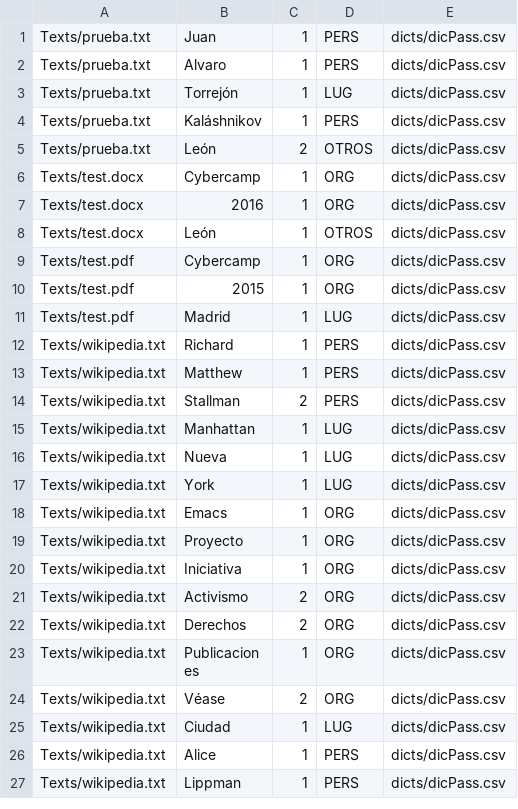
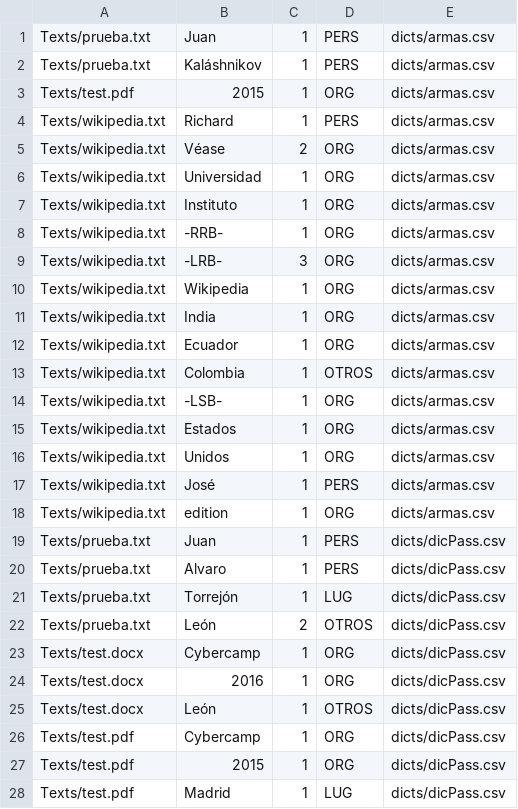
Before and after one commit to 0xddom/atpr-testing, a CSV file: matchResultsPass.csv, drawn as a sheet; only a part is shown; the shorter side is filled out with more unchanged rows; removed rows and columns are numbered as before the commit, all else as after; the diff names each change by its address in the sheet, - before the commit and + after, or states it on an @@ line.

```diff
--- a/matchResultsPass.csv
+++ b/matchResultsPass.csv
+row 1: Texts/prueba.txt | Juan | 1 | PERS | dicts/armas.csv
+row 2: Texts/prueba.txt | Kaláshnikov | 1 | PERS | dicts/armas.csv
+row 3: Texts/test.pdf | 2015 | 1 | ORG | dicts/armas.csv
+row 4: Texts/wikipedia.txt | Richard | 1 | PERS | dicts/armas.csv
+row 5: Texts/wikipedia.txt | Véase | 2 | ORG | dicts/armas.csv
+row 6: Texts/wikipedia.txt | Universidad | 1 | ORG | dicts/armas.csv
+row 7: Texts/wikipedia.txt | Instituto | 1 | ORG | dicts/armas.csv
+row 8: Texts/wikipedia.txt | -RRB- | 1 | ORG | dicts/armas.csv
+row 9: Texts/wikipedia.txt | -LRB- | 3 | ORG | dicts/armas.csv
+row 10: Texts/wikipedia.txt | Wikipedia | 1 | ORG | dicts/armas.csv
+row 11: Texts/wikipedia.txt | India | 1 | ORG | dicts/armas.csv
+row 12: Texts/wikipedia.txt | Ecuador | 1 | ORG | dicts/armas.csv
+row 13: Texts/wikipedia.txt | Colombia | 1 | OTROS | dicts/armas.csv
+row 14: Texts/wikipedia.txt | -LSB- | 1 | ORG | dicts/armas.csv
+row 15: Texts/wikipedia.txt | Estados | 1 | ORG | dicts/armas.csv
+row 16: Texts/wikipedia.txt | Unidos | 1 | ORG | dicts/armas.csv
+row 17: Texts/wikipedia.txt | José | 1 | PERS | dicts/armas.csv
+row 18: Texts/wikipedia.txt | edition | 1 | ORG | dicts/armas.csv
-row 4: Texts/prueba.txt | Kaláshnikov | 1 | PERS | dicts/dicPass.csv
```
Also changed, not shown: dicts/dicPass.csv, matchResults.csv, 4 other files.
